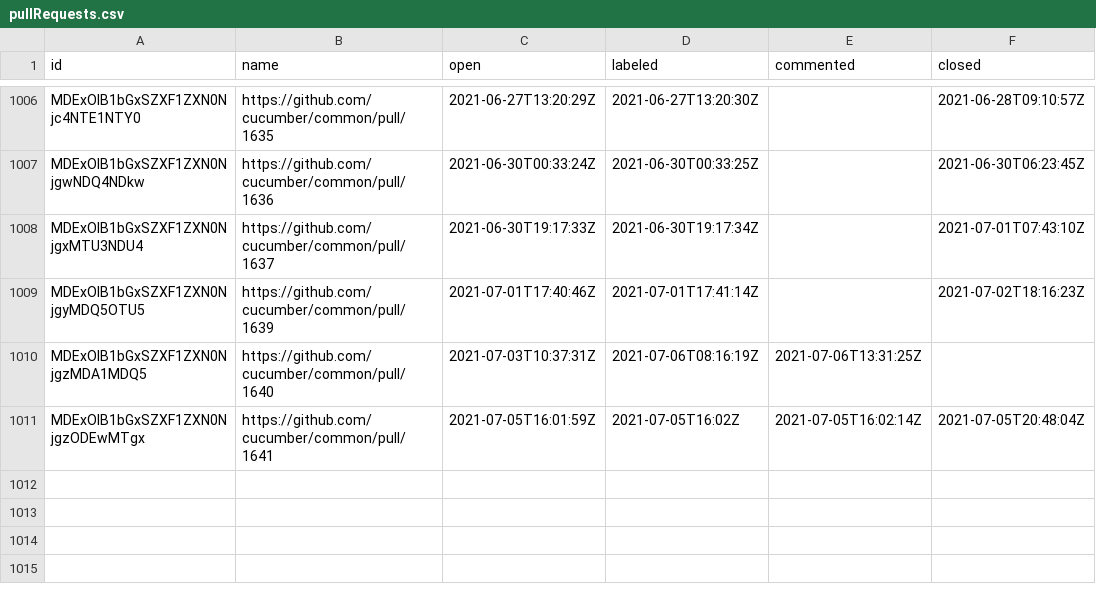
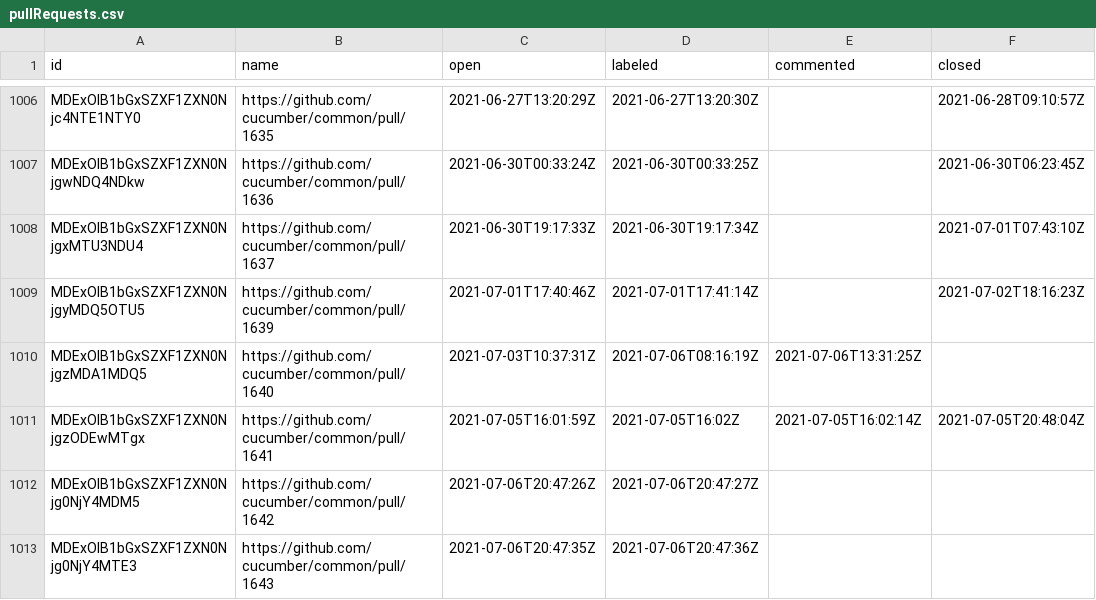
Before and after one commit to cucumber/oselvar-github-metrics, a CSV file: data/cucumber/common/pullRequests.csv, drawn as a sheet; only a part is shown, gaps mark what is left out.

```diff
--- a/data/cucumber/common/pullRequests.csv
+++ b/data/cucumber/common/pullRequests.csv
@@ -1011 +1011,3 @@ MDExOlB1bGxSZXF1ZXN0NjgzMDA1MDQ5,https://github.com/cucumber/common/pull/1640,20
 MDExOlB1bGxSZXF1ZXN0NjgzODEwMTgx,https://github.com/cucumber/common/pull/1641,2021-07-05T16:01:59Z,2021-07-05T16:02Z,2021-07-05T16:02:14Z,2021-07-05T20:48:04Z
+MDExOlB1bGxSZXF1ZXN0Njg0NjY4MDM5,https://github.com/cucumber/common/pull/1642,2021-07-06T20:47:26Z,2021-07-06T20:47:27Z,,
+MDExOlB1bGxSZXF1ZXN0Njg0NjY4MTE3,https://github.com/cucumber/common/pull/1643,2021-07-06T20:47:35Z,2021-07-06T20:47:36Z,,
```
Also changed, not shown: data/cucumber/cucumber-jvm/pullRequests.csv.
